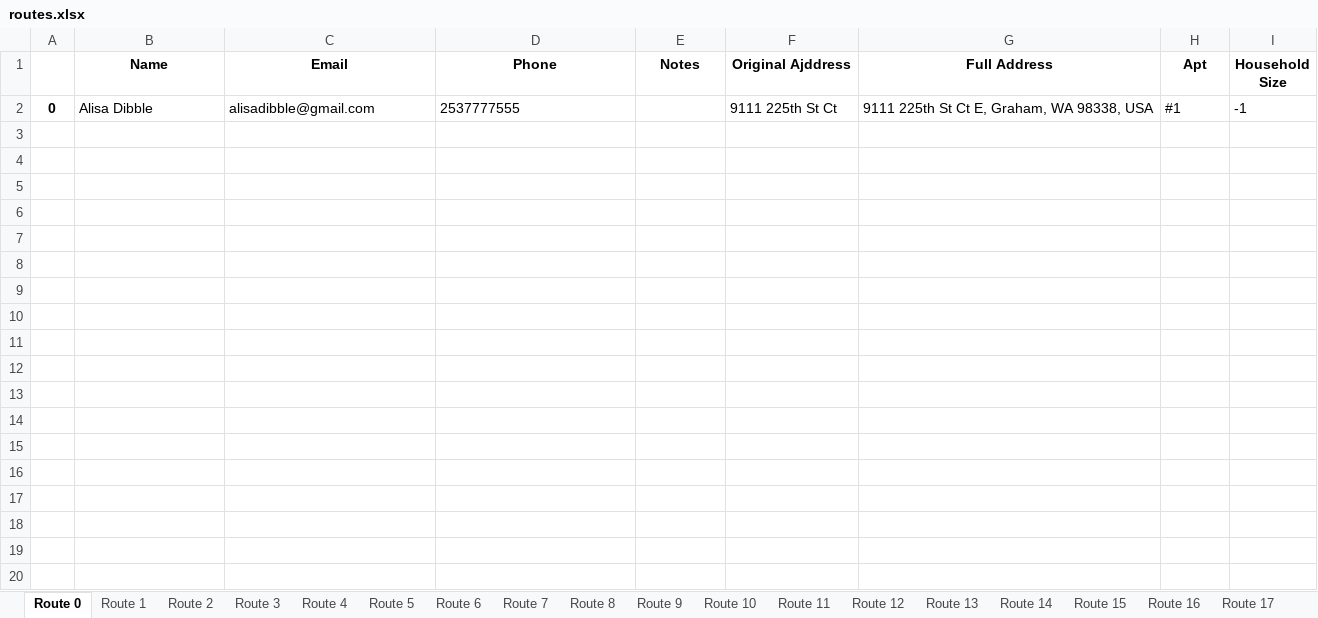
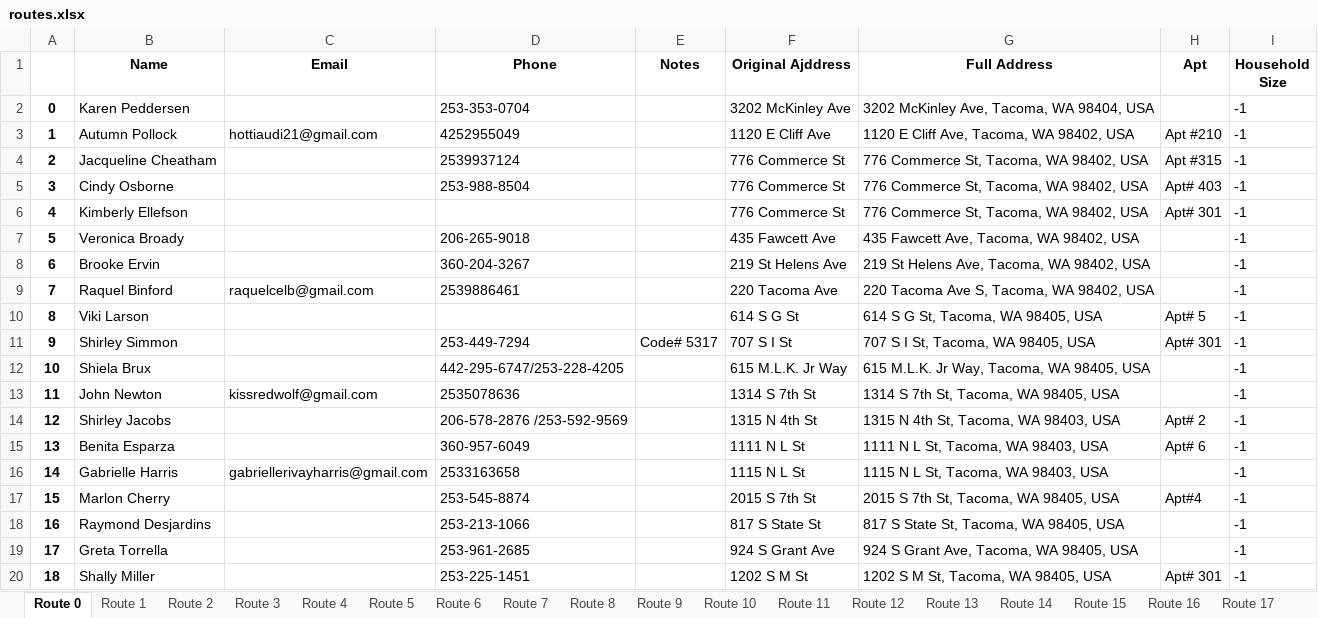
Before and after one commit to noraatfedora/Minerva, an Excel workbook: minerva/backend/apis/instance/routes.xlsx, sheet Route 0, drawn as a sheet; only a part is shown; values as stored, in another font and other column widths than the file's, no borders; the diff covers the shown part only; the diff names each change by its address in the sheet, - before the commit and + after, or states it on an @@ line.

```diff
--- a/minerva/backend/apis/instance/routes.xlsx (sheet Route 0)
+++ b/minerva/backend/apis/instance/routes.xlsx (sheet Route 0)
-B2 (Name): Alisa Dibble
+B2 (Name): Karen Peddersen
-C2 (Email): alisadibble@gmail.com
+C2 (Email): (empty)
-D2 (Phone): 2537777555
+D2 (Phone): 253-353-0704
-F2 (Original Ajddress): 9111 225th St Ct
+F2 (Original Ajddress): 3202 McKinley Ave
-G2 (Full Address): 9111 225th St Ct E, Graham, WA 98338, USA
+G2 (Full Address): 3202 McKinley Ave, Tacoma, WA 98404, USA
-H2 (Apt): #1
+H2 (Apt): (empty)
+row 3: 1 | Autumn Pollock | hottiaudi21@gmail.com | 4252955049 |  | 1120 E Cliff Ave | 1120 E Cliff Ave, Tacoma, WA 98402, USA | Apt #210 | -1
+row 4: 2 | Jacqueline Cheatham |  | 2539937124 |  | 776 Commerce St | 776 Commerce St, Tacoma, WA 98402, USA | Apt #315 | -1
+row 5: 3 | Cindy Osborne |  | 253-988-8504 |  | 776 Commerce St | 776 Commerce St, Tacoma, WA 98402, USA | Apt# 403 | -1
+row 6: 4 | Kimberly Ellefson |  |  |  | 776 Commerce St | 776 Commerce St, Tacoma, WA 98402, USA | Apt# 301 | -1
+row 7: 5 | Veronica Broady |  | 206-265-9018 |  | 435 Fawcett Ave | 435 Fawcett Ave, Tacoma, WA 98402, USA |  | -1
+row 8: 6 | Brooke Ervin |  | 360-204-3267 |  | 219 St Helens Ave | 219 St Helens Ave, Tacoma, WA 98402, USA |  | -1
+row 9: 7 | Raquel Binford | raquelcelb@gmail.com | 2539886461 |  | 220 Tacoma Ave | 220 Tacoma Ave S, Tacoma, WA 98402, USA |  | -1
+row 10: 8 | Viki Larson |  |  |  | 614 S G St | 614 S G St, Tacoma, WA 98405, USA | Apt# 5 | -1
+row 11: 9 | Shirley Simmon |  | 253-449-7294 | Code# 5317 | 707 S I St | 707 S I St, Tacoma, WA 98405, USA | Apt# 301 | -1
+row 12: 10 | Shiela Brux |  | 442-295-6747/253-228-4205 |  | 615 M.L.K. Jr Way | 615 M.L.K. Jr Way, Tacoma, WA 98405, USA |  | -1
+row 13: 11 | John Newton | kissredwolf@gmail.com | 2535078636 |  | 1314 S 7th St | 1314 S 7th St, Tacoma, WA 98405, USA |  | -1
+row 14: 12 | Shirley Jacobs |  | 206-578-2876 /253-592-9569 |  | 1315 N 4th St | 1315 N 4th St, Tacoma, WA 98403, USA | Apt# 2 | -1
+row 15: 13 | Benita Esparza |  | 360-957-6049 |  | 1111 N L St | 1111 N L St, Tacoma, WA 98403, USA | Apt# 6 | -1
+row 16: 14 | Gabrielle Harris | gabriellerivayharris@gmail.com | 2533163658 |  | 1115 N L St | 1115 N L St, Tacoma, WA 98403, USA |  | -1
+row 17: 15 | Marlon Cherry |  | 253-545-8874 |  | 2015 S 7th St | 2015 S 7th St, Tacoma, WA 98405, USA | Apt#4 | -1
+row 18: 16 | Raymond Desjardins |  | 253-213-1066 |  | 817 S State St | 817 S State St, Tacoma, WA 98405, USA |  | -1
+row 19: 17 | Greta Torrella |  | 253-961-2685 |  | 924 S Grant Ave | 924 S Grant Ave, Tacoma, WA 98405, USA |  | -1
+row 20: 18 | Shally Miller |  | 253-225-1451 |  | 1202 S M St | 1202 S M St, Tacoma, WA 98405, USA | Apt# 301 | -1
```
Also changed, not shown: 11 added rows elsewhere in this sheet, sheet Route 28, sheet Route 20, sheet Route 16, sheet Route 27, sheet Route 40, sheet Route 31, 34 more sheets, other sheet tabs, 4 other files.
